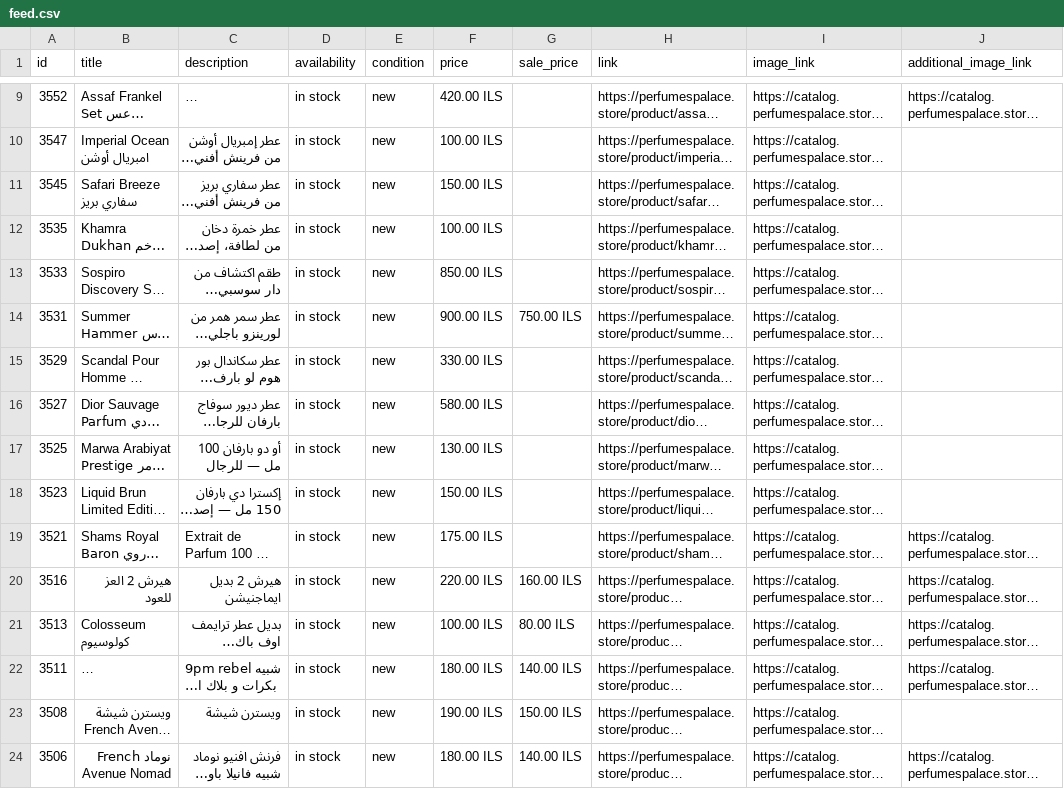
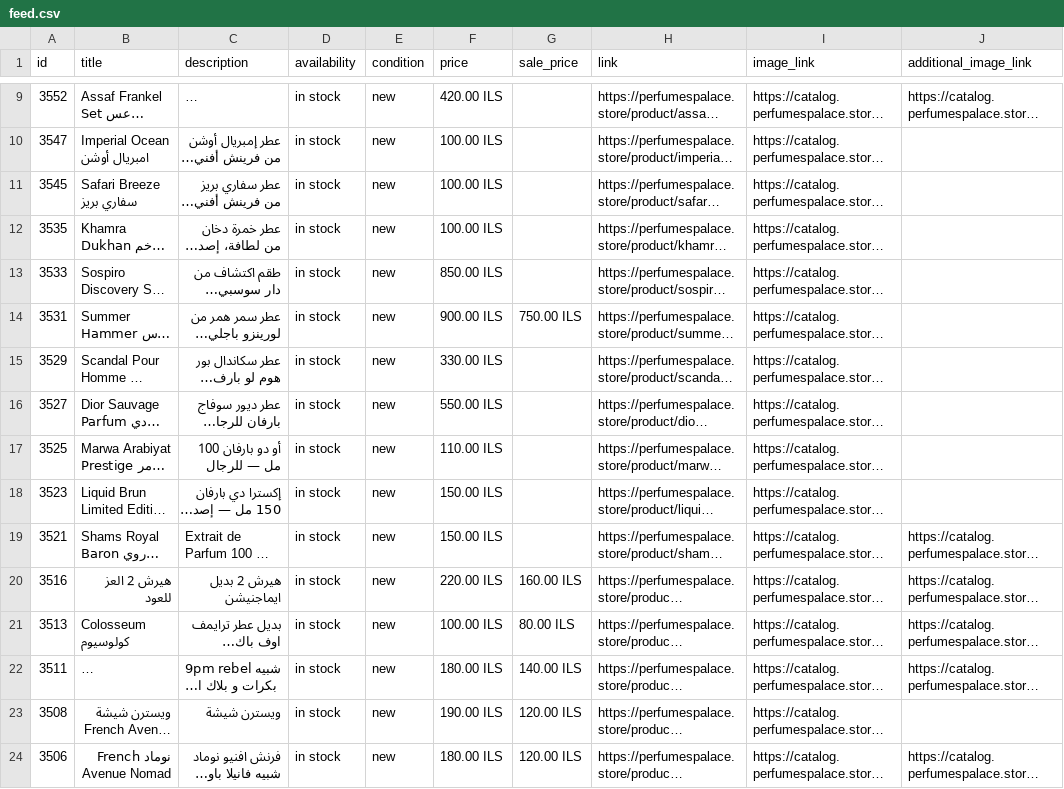
Before and after one commit to blabadi/perfumespalace-store, a CSV file: feed.csv, drawn as a sheet; only a part is shown, gaps mark what is left out; long unchanged cells end in …; the diff covers the shown part only; the diff names each change by its address in the sheet, - before the commit and + after, or states it on an @@ line.

Commit message:
Update 83 prices and hide 7 more products
Prices and visibility were edited in the local admin page; products.json is the
source and feed.xml / feed.csv / sets.json were rebuilt from it.

feed.xml: 180 -> 173 items (the 7 hidden products leave the Meta feed too).

المخفية الآن:
- 3500 9pm night out ناين بي ام نايت اوت [Afnan]
- 3066 مجموعة ديفندر [Dumel Paris]
- 2694 Gucci Oud Intense غوتشي عود انتنس [Gucci]
- 2684 اسد الاسود Asad [لطافة Lattafa]
- 2581 Supremacy Tapis Rouge سوبرماسي تابيس روج [Afnan]
- 2570 Liquid Brun ليكود برون [Fragrance world]
- 2302 Layton EDP - Perfumes De Marly ليتون - برفيوم دي مارلي [Perfumes de Marly]

```diff
--- a/feed.csv
+++ b/feed.csv
-F11 (price): 150.00 ILS
+F11 (price): 100.00 ILS
-F16 (price): 580.00 ILS
+F16 (price): 550.00 ILS
-F17 (price): 130.00 ILS
+F17 (price): 110.00 ILS
-F19 (price): 175.00 ILS
+F19 (price): 150.00 ILS
-G23 (sale_price): 150.00 ILS
+G23 (sale_price): 120.00 ILS
-G24 (sale_price): 140.00 ILS
+G24 (sale_price): 120.00 ILS
```
Also changed, not shown: 7 removed rows and 77 edited cells elsewhere in this file, 3 other files.
